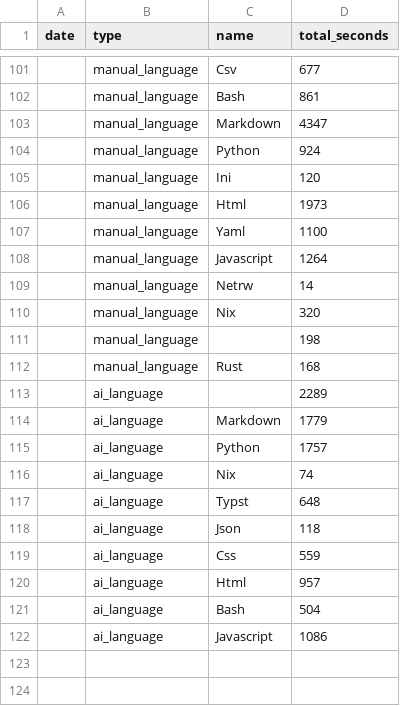
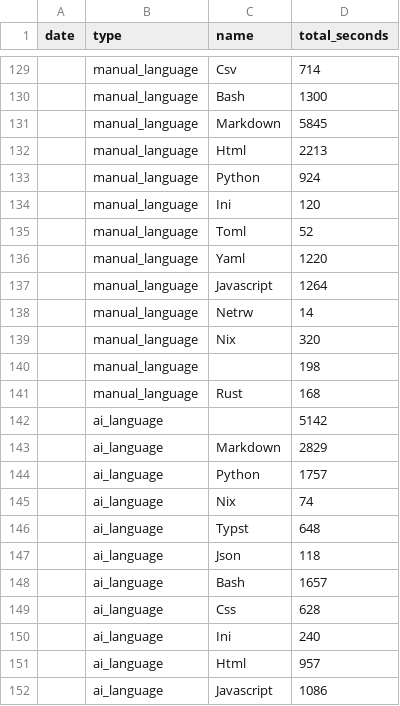
Before and after one commit to f0ldspace/blog, a CSV file: _data/programming-2026.csv, drawn as a sheet; only a part is shown, gaps mark what is left out; the diff covers the shown part only.

```diff
--- a/_data/programming-2026.csv
+++ b/_data/programming-2026.csv
@@ -101,8 +129,9 @@ date,type,name,total_seconds
-,manual_language,Csv,677
-,manual_language,Bash,861
-,manual_language,Markdown,4347
+,manual_language,Csv,714
+,manual_language,Bash,1300
+,manual_language,Markdown,5845
+,manual_language,Html,2213
 ,manual_language,Python,924
 ,manual_language,Ini,120
-,manual_language,Html,1973
-,manual_language,Yaml,1100
+,manual_language,Toml,52
+,manual_language,Yaml,1220
 ,manual_language,Javascript,1264
@@ -112,4 +141,4 @@ date,type,name,total_seconds
 ,manual_language,Rust,168
-,ai_language,,2289
-,ai_language,Markdown,1779
+,ai_language,,5142
+,ai_language,Markdown,2829
 ,ai_language,Python,1757
@@ -118,5 +147,6 @@ date,type,name,total_seconds
 ,ai_language,Json,118
-,ai_language,Css,559
+,ai_language,Bash,1657
+,ai_language,Css,628
+,ai_language,Ini,240
 ,ai_language,Html,957
-,ai_language,Bash,504
 ,ai_language,Javascript,1086
```
Also changed, not shown: 28 added rows and 4 edited cells elsewhere in this file, 1 other file.
